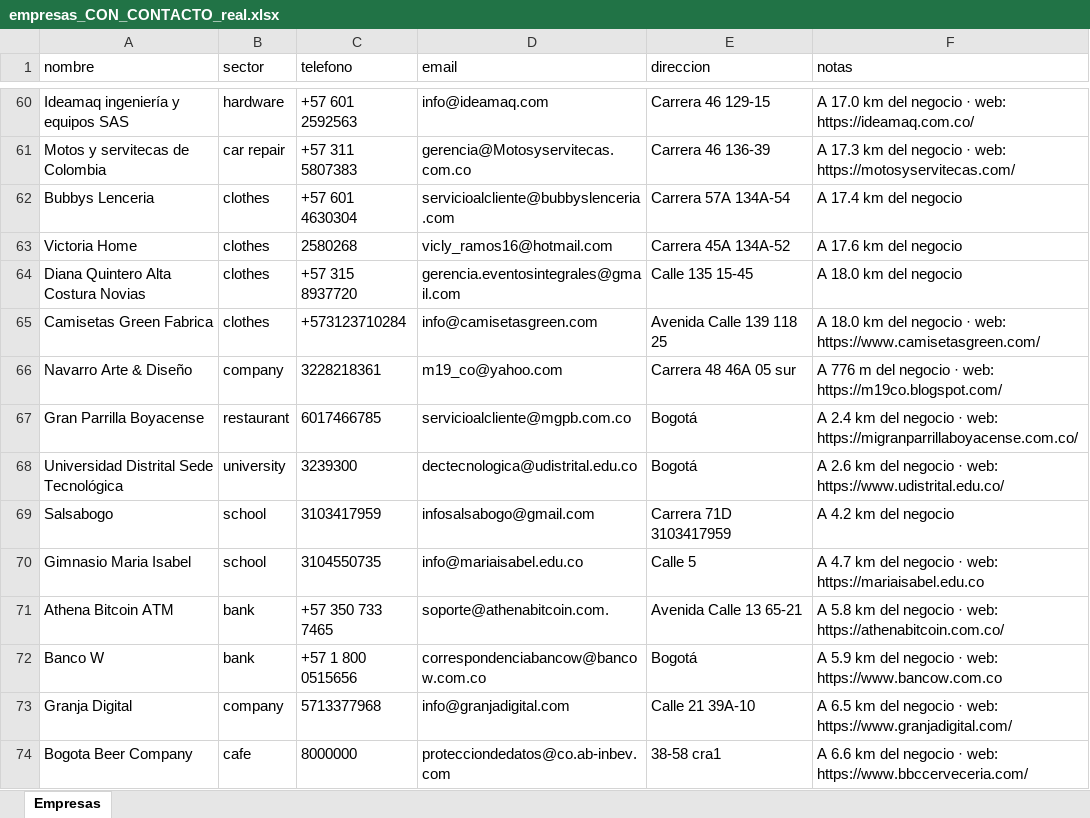
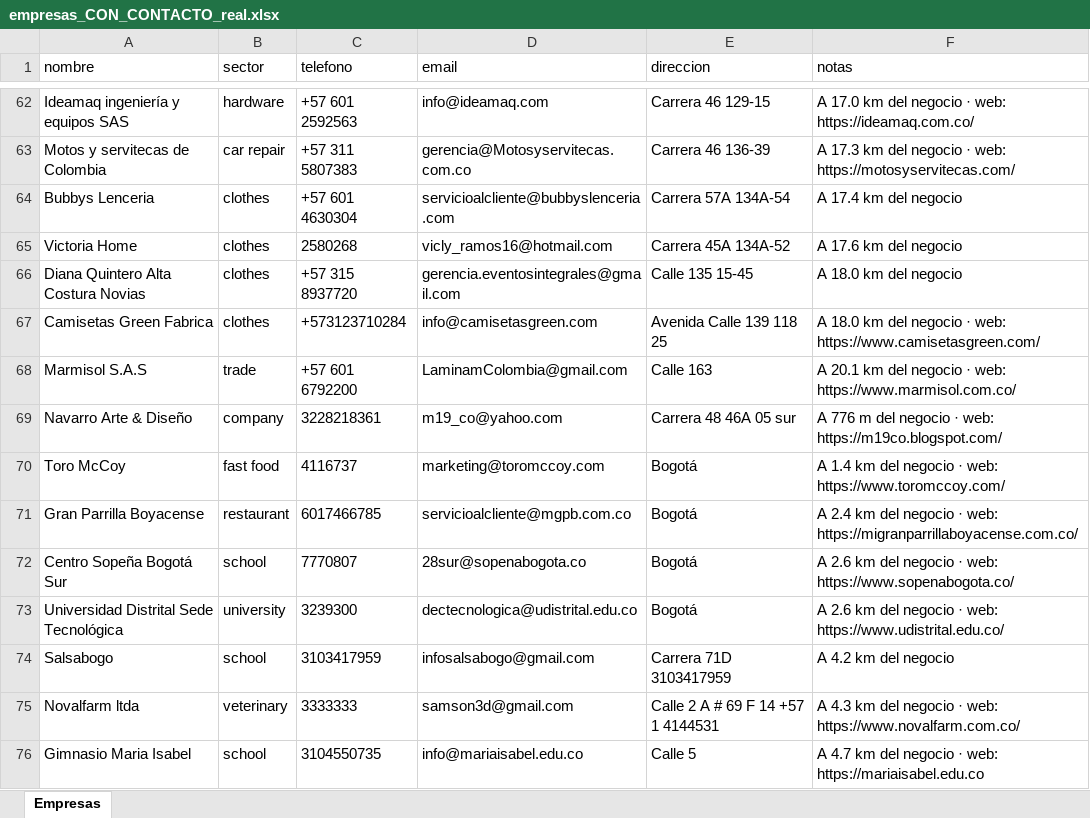
Before and after one commit to jade1010020668/92DF-8334, an Excel workbook: datos/empresas_CON_CONTACTO_real.xlsx, sheet Empresas, drawn as a sheet; only a part is shown, gaps mark what is left out; the shorter side is filled out with more unchanged rows; values as stored, in another font and other column widths than the file's, no borders; the diff covers the shown part only; the diff names each change by its address in the sheet, - before the commit and + after, or states it on an @@ line.

```diff
--- a/datos/empresas_CON_CONTACTO_real.xlsx (sheet Empresas)
+++ b/datos/empresas_CON_CONTACTO_real.xlsx (sheet Empresas)
+row 68: Marmisol S.A.S | trade | +57 601 6792200 | LaminamColombia@gmail.com | Calle 163 | A 20.1 km del negocio · web: https://www.marmisol.com.co/
+row 70: Toro McCoy | fast food | 4116737 | marketing@toromccoy.com | Bogotá | A 1.4 km del negocio · web: https://www.toromccoy.com/
+row 72: Centro Sopeña Bogotá Sur | school | 7770807 | 28sur@sopenabogota.co | Bogotá | A 2.6 km del negocio · web: https://www.sopenabogota.co/
+row 75: Novalfarm ltda | veterinary | 3333333 | samson3d@gmail.com | Calle 2 A # 69 F 14 +57 1 4144531 | A 4.3 km del negocio · web: https://www.novalfarm.com.co/
```
Also changed, not shown: 25 added rows and 23 removed rows elsewhere in this sheet, 1 other file.
